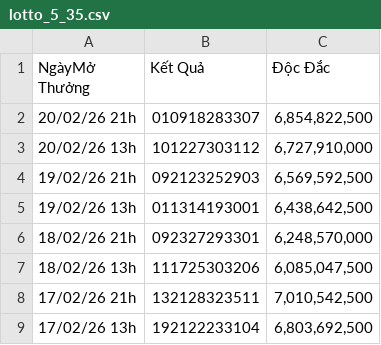
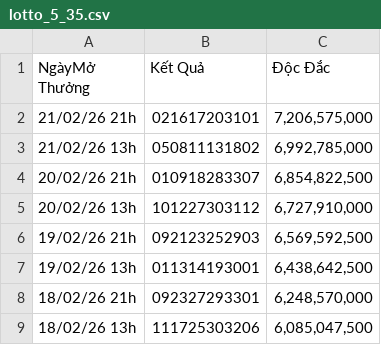
Before and after one commit to DucTrung1802/lucky_number, a CSV file: lotto_5_35.csv, drawn as a sheet; only a part is shown; the shorter side is filled out with more unchanged rows; the diff names each change by its address in the sheet, - before the commit and + after, or states it on an @@ line.

Commit message:
COMPLETE: lotto_5_35_advanced

```diff
--- a/lotto_5_35.csv
+++ b/lotto_5_35.csv
+row 2: 21/02/26 21h | 021617203101 | 7,206,575,000
+row 3: 21/02/26 13h | 050811131802 | 6,992,785,000
```
Also changed, not shown: lotto_5_35_cleaned.csv, 4 other files.
